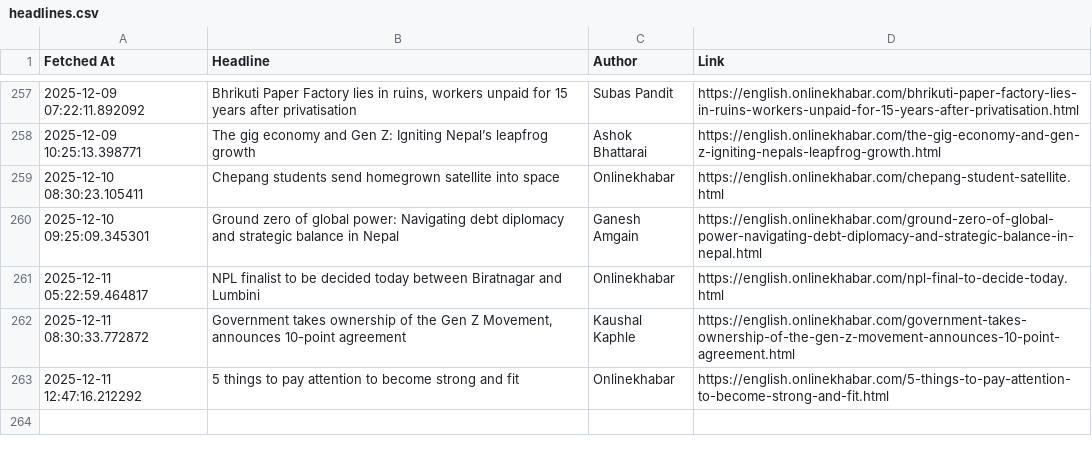
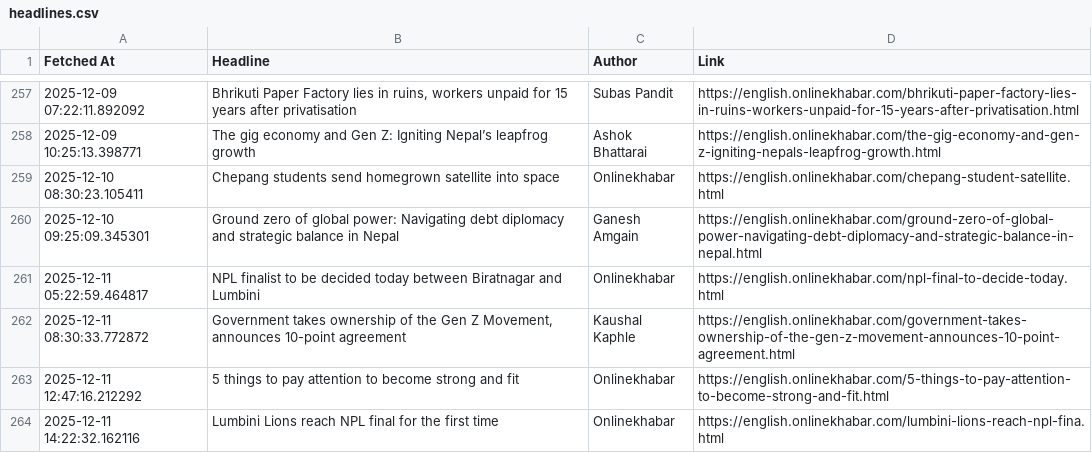
Before and after one commit to SanjayBista1010/WebScrapingSeleniumProject, a CSV file: data/headlines.csv, drawn as a sheet; only a part is shown, gaps mark what is left out; the diff names each change by its address in the sheet, - before the commit and + after, or states it on an @@ line.

Commit message:
Update headlines [skip ci]

```diff
--- a/data/headlines.csv
+++ b/data/headlines.csv
+row 264: 2025-12-11 14:22:32.162116 | Lumbini Lions reach NPL final for the first time | Onlinekhabar | https://english.onlinekhabar.com/lumbini-lions-reach-npl-fina.html
```
